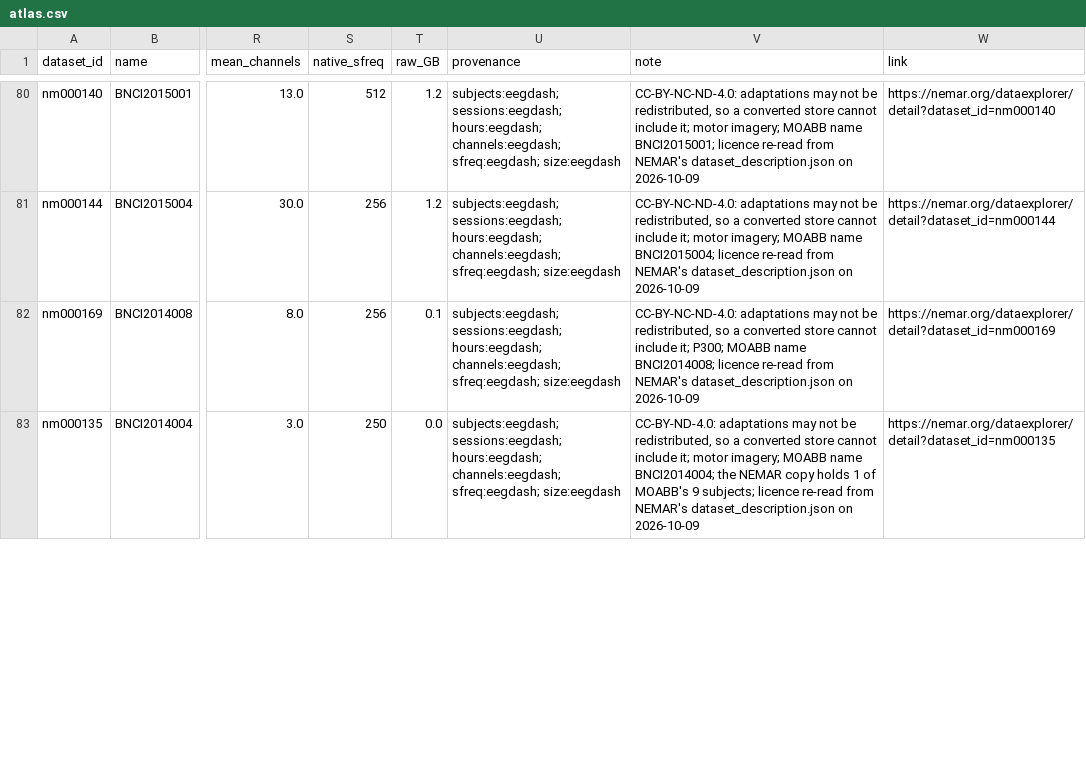
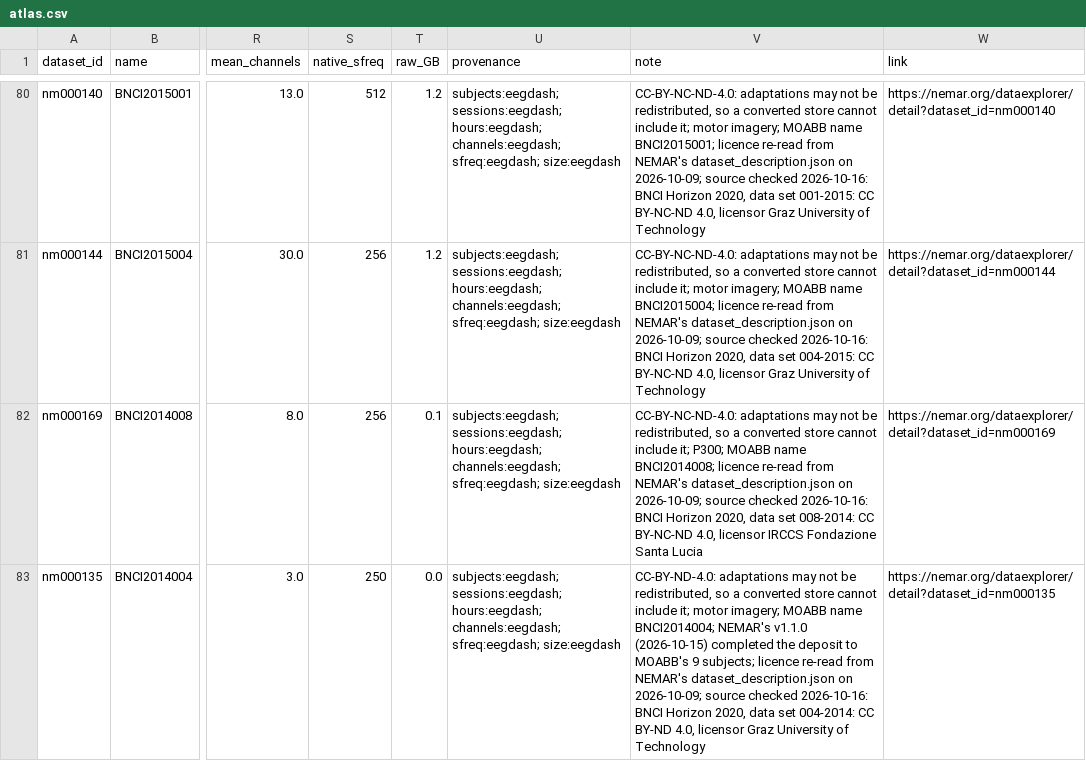
Before and after one commit to eegdash/EEGDash, a CSV file: docs/plot_corpus/data/atlas.csv, drawn as a sheet; only a part is shown, gaps mark what is left out; the diff covers the shown part only; the diff names each change by its address in the sheet, - before the commit and + after, or states it on an @@ line.

```diff
--- a/docs/plot_corpus/data/atlas.csv
+++ b/docs/plot_corpus/data/atlas.csv
-V80 (note): …dataset_description.json on 2026-10-09
+V80 (note): …dataset_description.json on 2026-10-09; source checked 2026-10-16: BNCI Horizon 2020, data set 001-2015: CC BY-NC-ND 4.0, licensor Graz University of Technology
-V81 (note): …dataset_description.json on 2026-10-09
+V81 (note): …dataset_description.json on 2026-10-09; source checked 2026-10-16: BNCI Horizon 2020, data set 004-2015: CC BY-NC-ND 4.0, licensor Graz University of Technology
-V82 (note): …dataset_description.json on 2026-10-09
+V82 (note): …dataset_description.json on 2026-10-09; source checked 2026-10-16: BNCI Horizon 2020, data set 008-2014: CC BY-NC-ND 4.0, licensor IRCCS Fondazione Santa Lucia
-V83 (note): …name BNCI2014004; the NEMAR copy holds 1 of MOABB's 9 subjects; licence re-read from NEMAR's dataset_description.json on 2026-10-09
+V83 (note): …name BNCI2014004; NEMAR's v1.1.0 (2026-10-15) completed the deposit to MOABB's 9 subjects; licence re-read from NEMAR's dataset_description.json on 2026-10-09; source checked 2026-10-16: BNCI Horizon 2020, data set 004-2014: CC BY-ND 4.0, licensor Graz University of Technology
```
Also changed, not shown: 2 added rows, 2 removed rows and 46 edited cells elsewhere in this file, docs/plot_corpus/data/eegdash-corpus-v0-recordings.csv, docs/plot_corpus/data/eegdash-corpus-v1-channels.csv, 18 other files.
